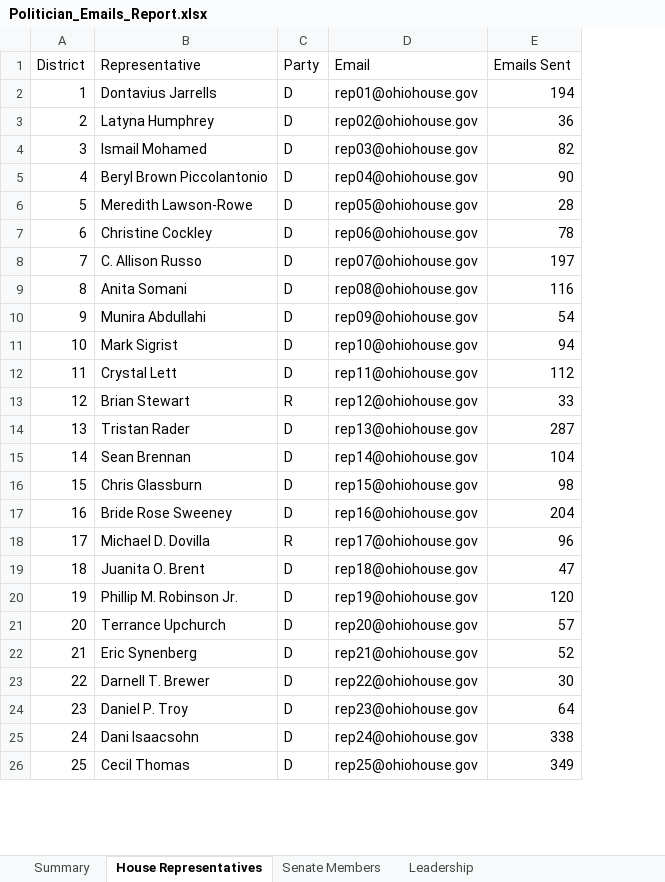
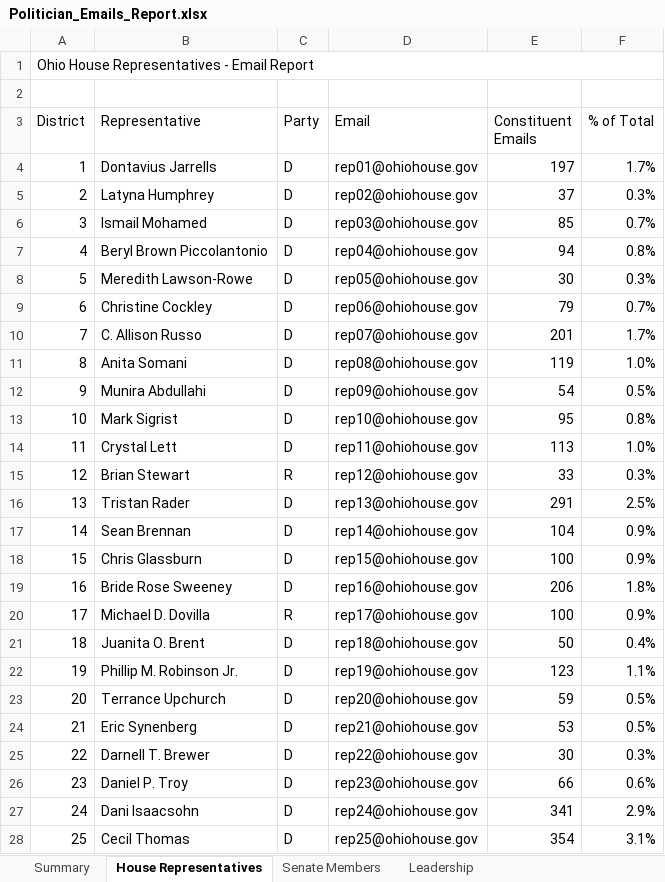
Before and after one commit to BobbySlattery/override-sb56, an Excel workbook: Politician_Emails_Report.xlsx, sheet House Representatives, drawn as a sheet; only a part is shown; values as stored, in another font and other column widths than the file's, no cell formats; addresses are those after the commit; the diff covers the shown part only; the diff names each change by its address in the sheet, - before the commit and + after, or states it on an @@ line.

```diff
--- a/Politician_Emails_Report.xlsx (sheet House Representatives)
+++ b/Politician_Emails_Report.xlsx (sheet House Representatives)
+column F (% of Total), rows 4-28: 1.7% | 0.3% | 0.7% | 0.8% | 0.3% | 0.7% | 1.7% | 1.0% | 0.5% | 0.8% | 1.0% | 0.3% | 2.5% | 0.9% | 0.9% | 1.8% | 0.9% | 0.4% | 1.1% | 0.5% | 0.5% | 0.3% | 0.6% | 2.9% | 3.1%
+row 1: Ohio House Representatives - Email Report
+row 2: (empty)
-E3: Emails Sent
+E3: Constituent Emails
-E4 (Constituent Emails): 194
+E4 (Constituent Emails): 197
-E5 (Constituent Emails): 36
+E5 (Constituent Emails): 37
-E6 (Constituent Emails): 82
+E6 (Constituent Emails): 85
-E7 (Constituent Emails): 90
+E7 (Constituent Emails): 94
-E8 (Constituent Emails): 28
+E8 (Constituent Emails): 30
-E9 (Constituent Emails): 78
+E9 (Constituent Emails): 79
-E10 (Constituent Emails): 197
+E10 (Constituent Emails): 201
-E11 (Constituent Emails): 116
+E11 (Constituent Emails): 119
-E13 (Constituent Emails): 94
+E13 (Constituent Emails): 95
-E14 (Constituent Emails): 112
+E14 (Constituent Emails): 113
-E16 (Constituent Emails): 287
+E16 (Constituent Emails): 291
-E18 (Constituent Emails): 98
+E18 (Constituent Emails): 100
-E19 (Constituent Emails): 204
+E19 (Constituent Emails): 206
-E20 (Constituent Emails): 96
+E20 (Constituent Emails): 100
-E21 (Constituent Emails): 47
+E21 (Constituent Emails): 50
-E22 (Constituent Emails): 120
+E22 (Constituent Emails): 123
-E23 (Constituent Emails): 57
+E23 (Constituent Emails): 59
-E24 (Constituent Emails): 52
+E24 (Constituent Emails): 53
-E26 (Constituent Emails): 64
+E26 (Constituent Emails): 66
-E27 (Constituent Emails): 338
+E27 (Constituent Emails): 341
-E28 (Constituent Emails): 349
+E28 (Constituent Emails): 354
```
Also changed, not shown: 1 removed row and 70 edited cells elsewhere in this sheet, sheet Summary, sheet Leadership, sheet Senate Members, cell formats, 4 other files.
